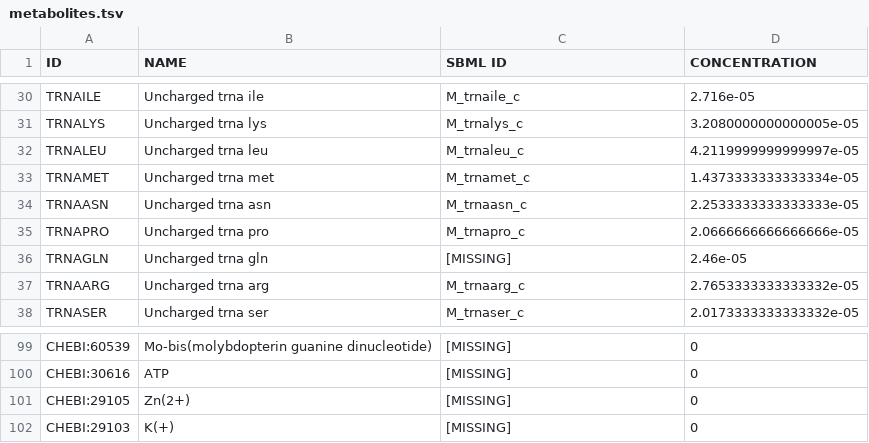
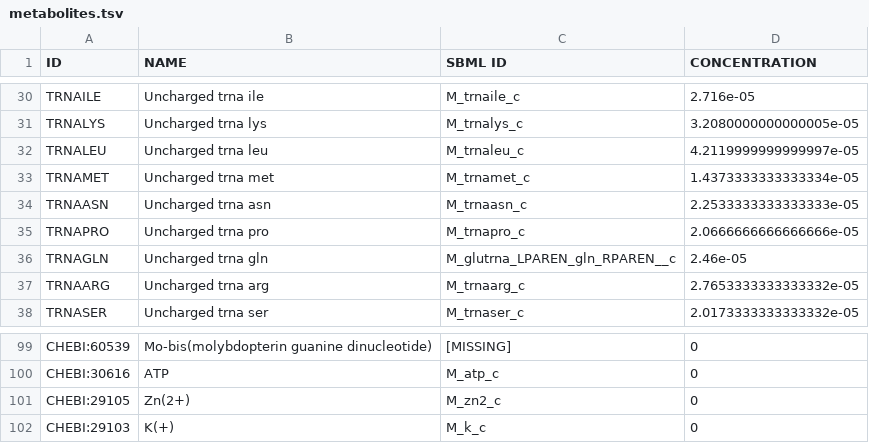
Before and after one commit to SysBioInra/RBApy, a TSV file: data/Cyano/data/metabolites.tsv, drawn as a sheet; only a part is shown, gaps mark what is left out; the diff covers the shown part only; the diff names each change by its address in the sheet, - before the commit and + after, or states it on an @@ line.

```diff
--- a/data/Cyano/data/metabolites.tsv
+++ b/data/Cyano/data/metabolites.tsv
-C36 (SBML ID): [MISSING]
+C36 (SBML ID): M_glutrna_LPAREN_gln_RPAREN__c
-C100 (SBML ID): [MISSING]
+C100 (SBML ID): M_atp_c
-C101 (SBML ID): [MISSING]
+C101 (SBML ID): M_zn2_c
-C102 (SBML ID): [MISSING]
+C102 (SBML ID): M_k_c
```
Also changed, not shown: 22 edited cells elsewhere in this file, data/Cyano/data/location_map.tsv, 11 other files.
